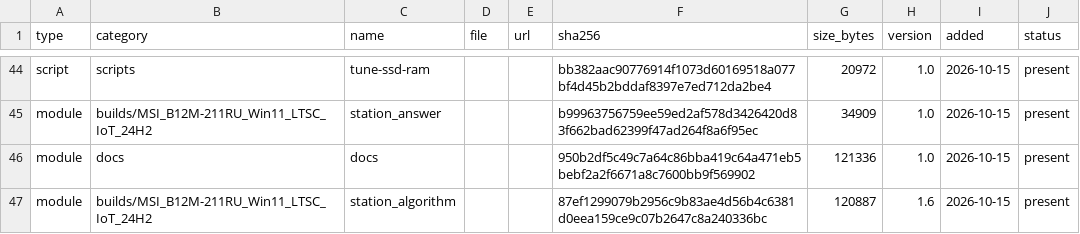
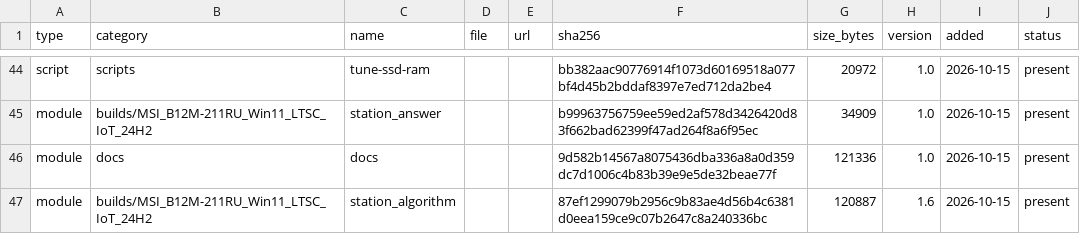
Before and after one commit to rockvital506-commits/immutable_workstation2, a CSV file: manifest.csv, drawn as a sheet; only a part is shown, gaps mark what is left out.

```diff
--- a/manifest.csv
+++ b/manifest.csv
@@ -45,3 +45,3 @@ script,scripts,tune-ssd-ram,,,bb382aac90776914f1073d60169518a077bf4d45b2bddaf839
 module,builds/MSI_B12M-211RU_Win11_LTSC_IoT_24H2,station_answer,,,b99963756759ee59ed2af578d3426420d83f662bad62399f47ad264f8a6f95ec,34909,1.0,2026-10-15,present
-module,docs,docs,,,950b2df5c49c7a64c86bba419c64a471eb5bebf2a2f6671a8c7600bb9f569902,121336,1.0,2026-10-15,present
+module,docs,docs,,,9d582b14567a8075436dba336a8a0d359dc7d1006c4b83b39e9e5de32beae77f,121336,1.0,2026-10-15,present
 module,builds/MSI_B12M-211RU_Win11_LTSC_IoT_24H2,station_algorithm,,,87ef1299079b2956c9b83ae4d56b4c6381d0eea159ce9c07b2647c8a240336bc,120887,1.6,2026-10-15,present
```
Also changed, not shown: 12 other files.
